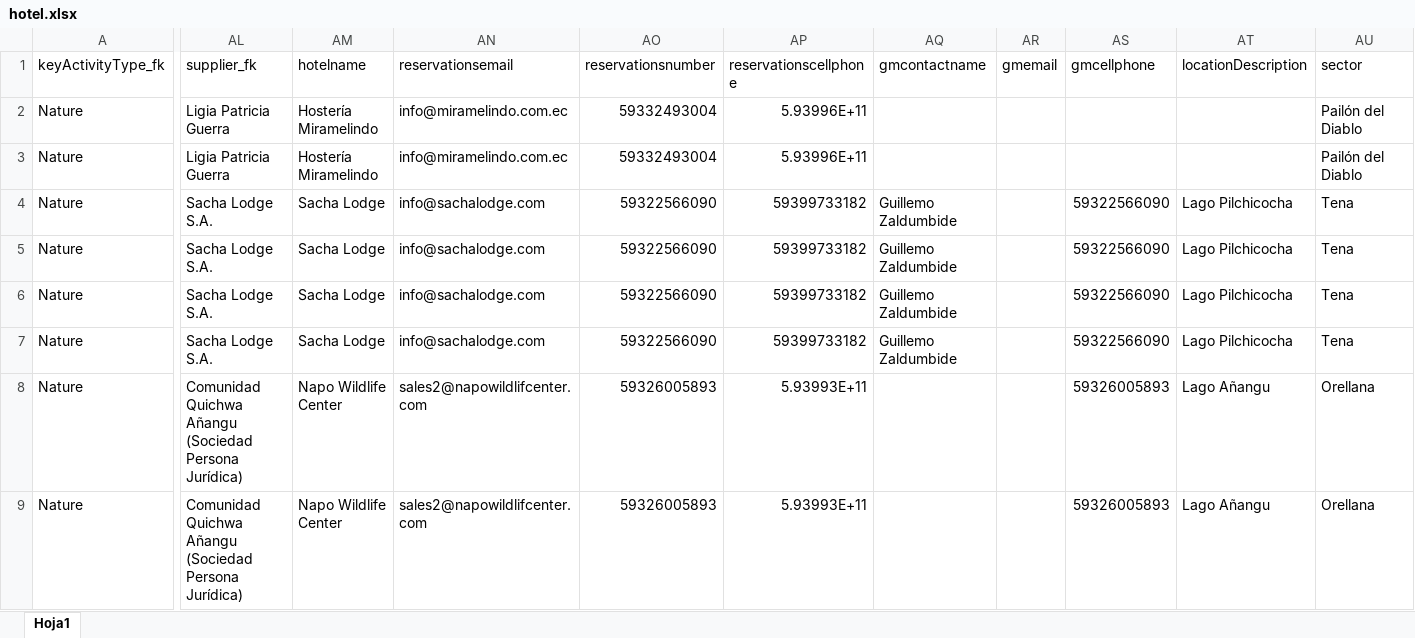
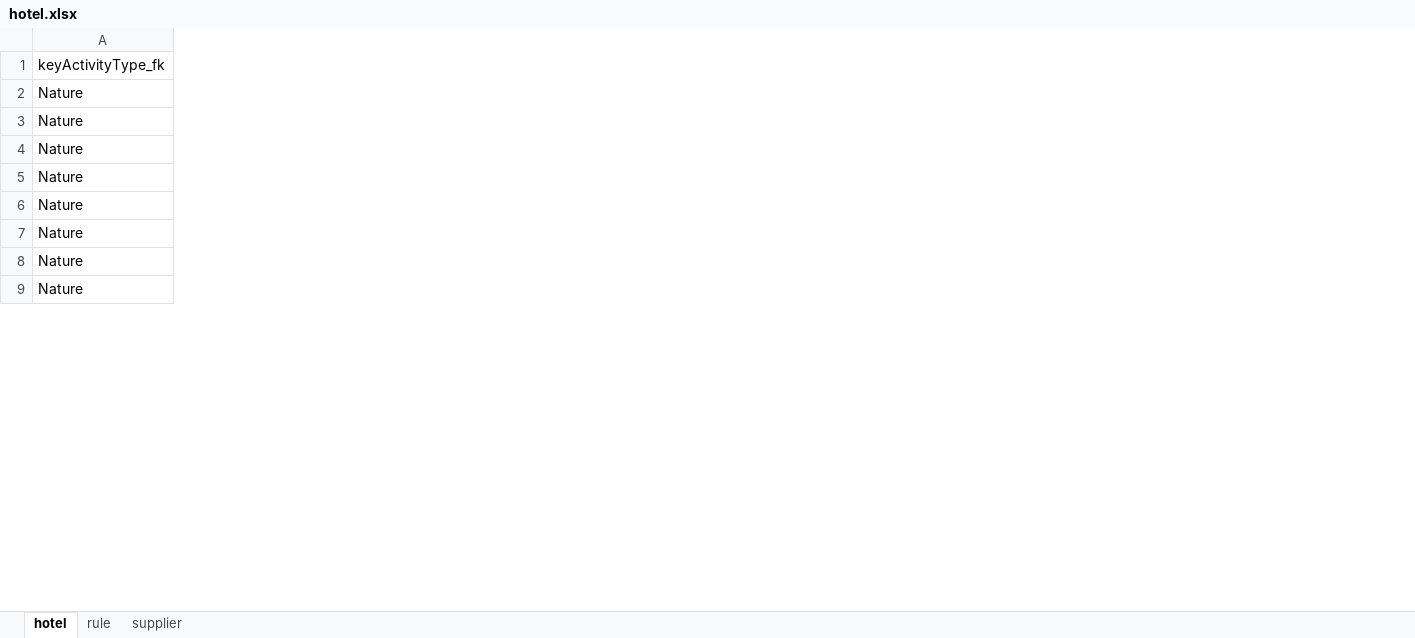
Before and after one commit to navertechco/crs_be, an Excel workbook: service/src/hotel.xlsx, sheet hotel, drawn as a sheet; only a part is shown, gaps mark what is left out; values as stored, in another font and other column widths than the file's, no borders; the diff covers the shown part only; the diff names each change by its address in the sheet, - before the commit and + after, or states it on an @@ line.

Commit message:
hotel

```diff
--- a/service/src/hotel.xlsx (sheet hotel)
+++ b/service/src/hotel.xlsx (sheet hotel)
-sheet tab: Hoja1
+sheet tab: hotel
+sheet tab: rule
+sheet tab: supplier
-column AL (supplier_fk), rows 2-9: Ligia Patricia Guerra | Ligia Patricia Guerra | Sacha Lodge S.A. | Sacha Lodge S.A. | Sacha Lodge S.A. | Sacha Lodge S.A. | Comunidad Quichwa Añangu (Sociedad Persona Jurídica) | Comunidad Quichwa Añangu (Sociedad Persona Jurídica)
-column AM (hotelname), rows 2-9: Hostería Miramelindo | Hostería Miramelindo | Sacha Lodge | Sacha Lodge | Sacha Lodge | Sacha Lodge | Napo Wildlife Center | Napo Wildlife Center
-column AN (reservationsemail), rows 2-9: info@miramelindo.com.ec | info@miramelindo.com.ec | info@sachalodge.com | info@sachalodge.com | info@sachalodge.com | info@sachalodge.com | sales2@napowildlifcenter.com | sales2@napowildlifcenter.com
-column AO (reservationsnumber), rows 2-9: 59332493004 | 59332493004 | 59322566090 | 59322566090 | 59322566090 | 59322566090 | 59326005893 | 59326005893
-column AP (reservationscellphone), rows 2-9: 5.93996E+11 | 5.93996E+11 | 59399733182 | 59399733182 | 59399733182 | 59399733182 | 5.93993E+11 | 5.93993E+11
-column AQ (gmcontactname), rows 4-7: all Guillemo Zaldumbide
-column AR (gmemail), empty
-column AS (gmcellphone), rows 4-9: 59322566090 | 59322566090 | 59322566090 | 59322566090 | 59326005893 | 59326005893
-column AT (locationDescription), rows 4-9: Lago Pilchicocha | Lago Pilchicocha | Lago Pilchicocha | Lago Pilchicocha | Lago Añangu | Lago Añangu
-column AU (sector), rows 2-9: Pailón del Diablo | Pailón del Diablo | Tena | Tena | Tena | Tena | Orellana | Orellana
```
Also changed, not shown: 36 removed columns elsewhere in this sheet, 4 other files.
